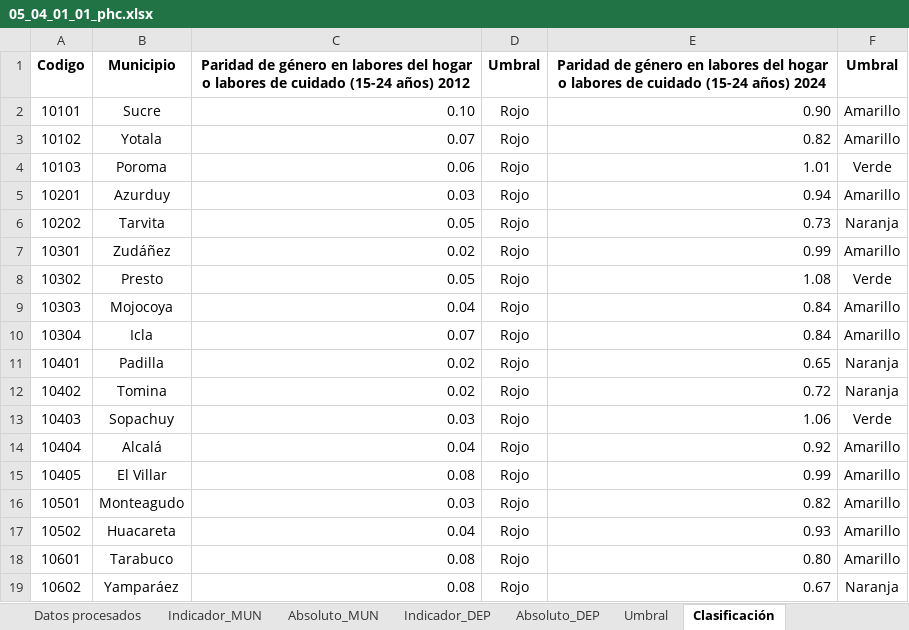
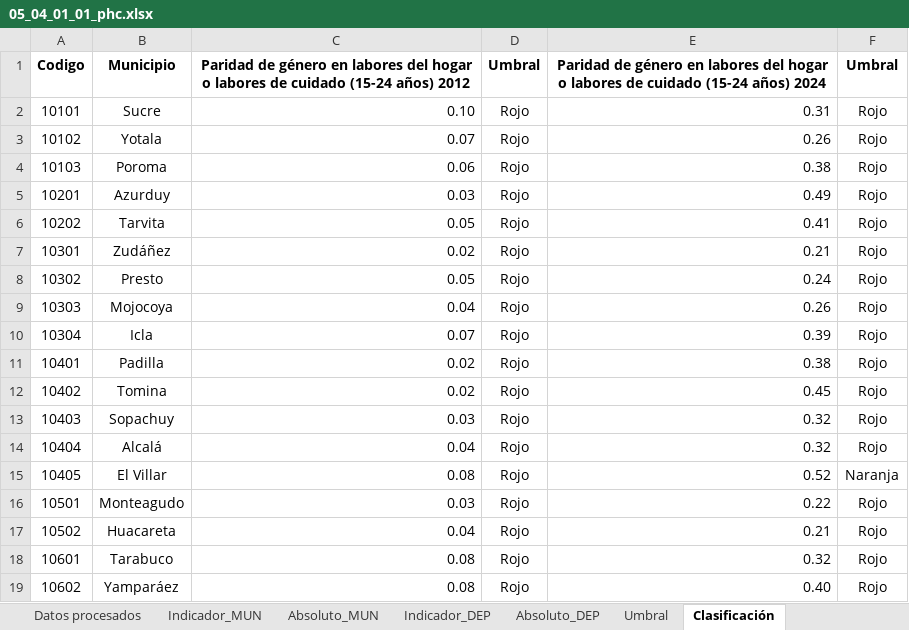
Before and after one commit to paolomachacab/atlas-ods-municipal, an Excel workbook: data/indicadores/05_04_01_01_phc.xlsx, sheet Clasificación, drawn as a sheet; only a part is shown; values as stored, in another font and other column widths than the file's, no borders; conditional formats not drawn; the diff covers the shown part only; the diff names each change by its address in the sheet, - before the commit and + after, or states it on an @@ line.

```diff
--- a/data/indicadores/05_04_01_01_phc.xlsx (sheet Clasificación)
+++ b/data/indicadores/05_04_01_01_phc.xlsx (sheet Clasificación)
-E2: 0.90
+E2: 0.31
-F2:F3 (Umbral): Amarillo
+F2:F3 (Umbral): Rojo
-E3: 0.82
+E3: 0.26
-E4: 1.01
+E4: 0.38
-F4 (Umbral): Verde
+F4 (Umbral): Rojo
-E5: 0.94
+E5: 0.49
-F5 (Umbral): Amarillo
+F5 (Umbral): Rojo
-E6: 0.73
+E6: 0.41
-F6 (Umbral): Naranja
+F6 (Umbral): Rojo
-E7: 0.99
+E7: 0.21
-F7 (Umbral): Amarillo
+F7 (Umbral): Rojo
-E8: 1.08
+E8: 0.24
-F8 (Umbral): Verde
+F8 (Umbral): Rojo
-E9: 0.84
+E9: 0.26
-F9:F10 (Umbral): Amarillo
+F9:F10 (Umbral): Rojo
-E10: 0.84
+E10: 0.39
-E11: 0.65
+E11: 0.38
-F11:F12 (Umbral): Naranja
+F11:F12 (Umbral): Rojo
-E12: 0.72
+E12: 0.45
-E13: 1.06
+E13: 0.32
-F13 (Umbral): Verde
+F13 (Umbral): Rojo
-E14: 0.92
+E14: 0.32
-F14 (Umbral): Amarillo
+F14 (Umbral): Rojo
-E15: 0.99
+E15: 0.52
-F15 (Umbral): Amarillo
+F15 (Umbral): Naranja
-E16: 0.82
+E16: 0.22
-F16:F18 (Umbral): Amarillo
+F16:F18 (Umbral): Rojo
-E17: 0.93
+E17: 0.21
-E18: 0.80
+E18: 0.32
-E19: 0.67
+E19: 0.40
-F19 (Umbral): Naranja
+F19 (Umbral): Rojo
```
Also changed, not shown: 644 edited cells elsewhere in this sheet, sheet Datos procesados, sheet Indicador_MUN, sheet Indicador_DEP, sheet Umbral, data/indicadores/03_07_02_11_tfa.xlsx, 7 other files.
